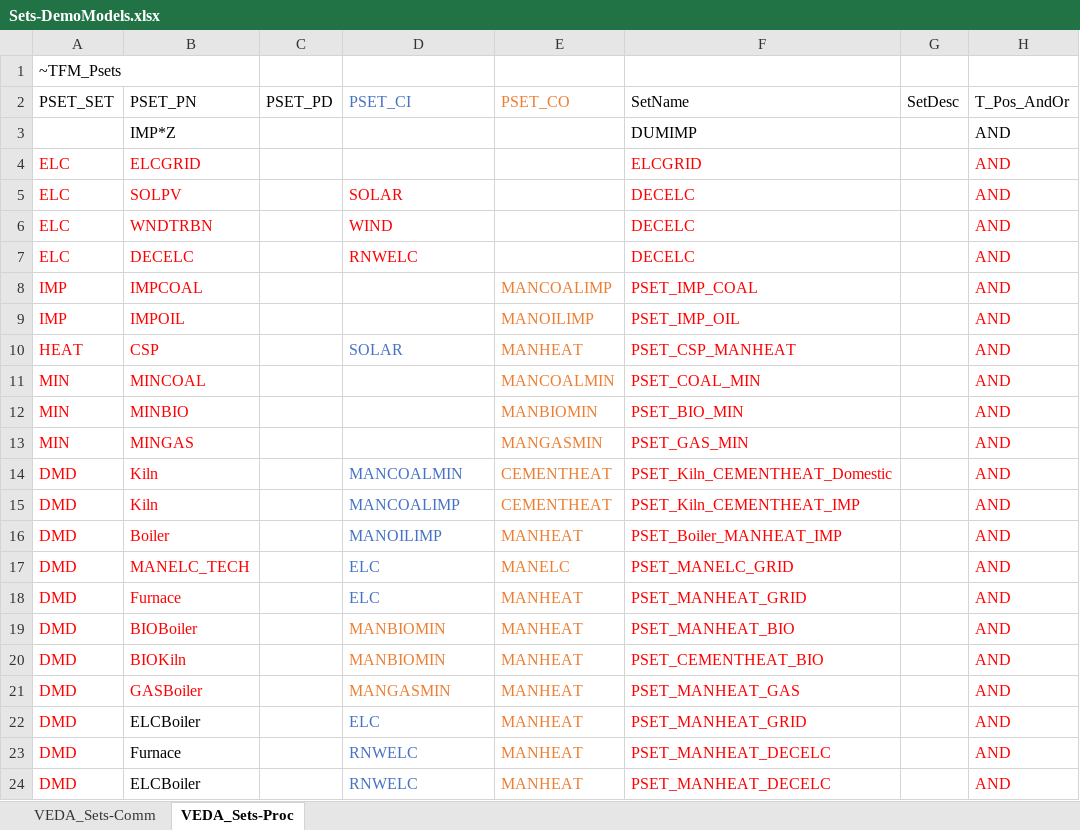
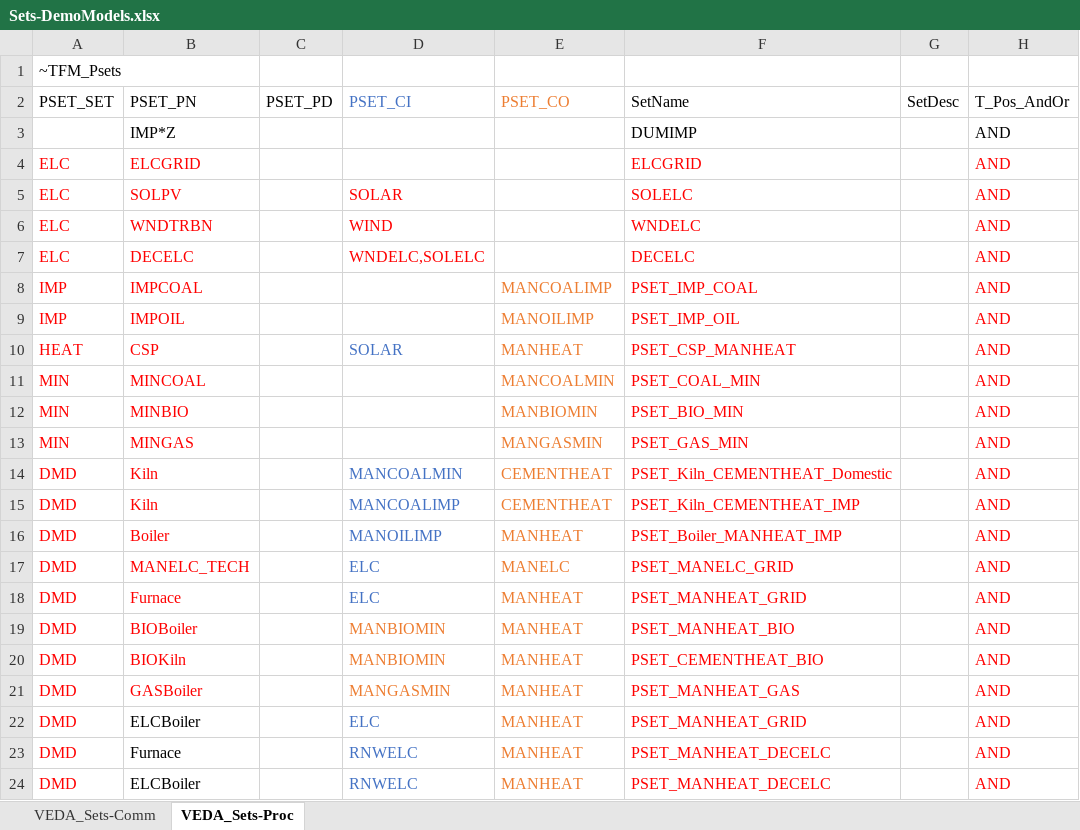
Before and after one commit to Tamenew/MANU2025, an Excel workbook: Sets-DemoModels.xlsx, sheet VEDA_Sets-Proc, drawn as a sheet; only a part is shown; values as stored, in another font and other column widths than the file's, no borders; the diff names each change by its address in the sheet, - before the commit and + after, or states it on an @@ line.

```diff
--- a/Sets-DemoModels.xlsx (sheet VEDA_Sets-Proc)
+++ b/Sets-DemoModels.xlsx (sheet VEDA_Sets-Proc)
-F5: DECELC
+F5: SOLELC
-F6: DECELC
+F6: WNDELC
-D7: RNWELC
+D7: WNDELC,SOLELC
```
Also changed, not shown: sheet VEDA_Sets-Comm, SubRES_TMPL/SubRES_NewTechs.xlsx.
